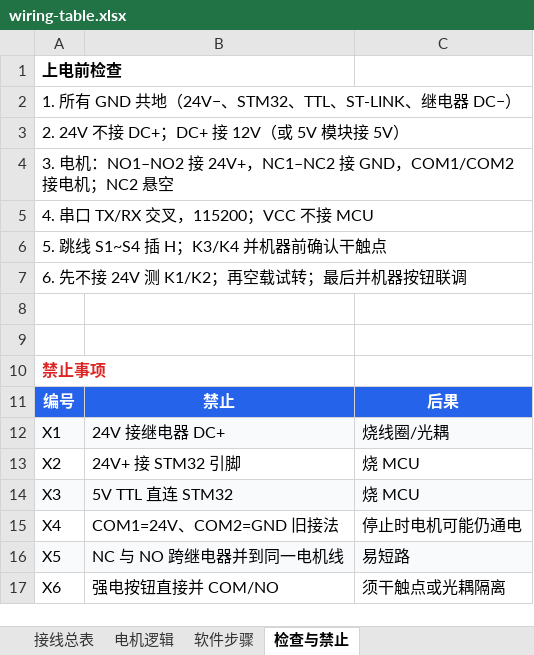
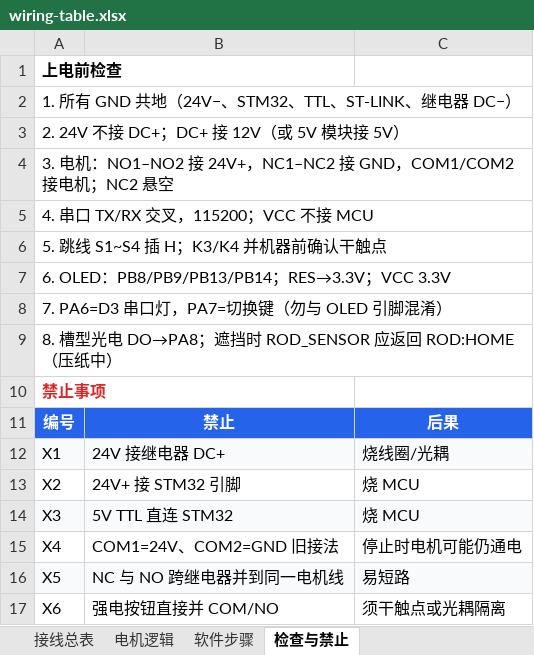
Before and after one commit to chenminsay2025/papercutting, an Excel workbook: docs/wiring-table.xlsx, sheet 检查与禁止, drawn as a sheet; values as stored, in another font and other column widths than the file's, no borders; the diff names each change by its address in the sheet, - before the commit and + after, or states it on an @@ line.

Commit message:
Add external SSD1306 OLED firmware and update wiring documentation.
Includes OLED Chinese font fix, connect UX improvements, and wiring docs aligned to standard C8T6 + external OLED.

```diff
--- a/docs/wiring-table.xlsx (sheet 检查与禁止)
+++ b/docs/wiring-table.xlsx (sheet 检查与禁止)
-A7: 6. 先不接 24V 测 K1/K2；再空载试转；最后并机器按钮联调
+A7: 6. OLED：PB8/PB9/PB13/PB14；RES→3.3V；VCC 3.3V
-A8: (empty)
+A8: 7. PA6=D3 串口灯，PA7=切换键（勿与 OLED 引脚混淆）
-A9: (empty)
+A9: 8. 槽型光电 DO→PA8；遮挡时 ROD_SENSOR 应返回 ROD:HOME（压纸中）
```
Also changed, not shown: sheet 接线总表, sheet 软件步骤, 32 other files.
